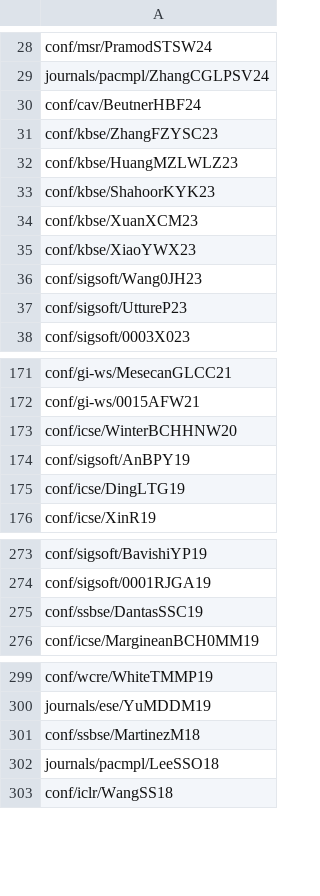
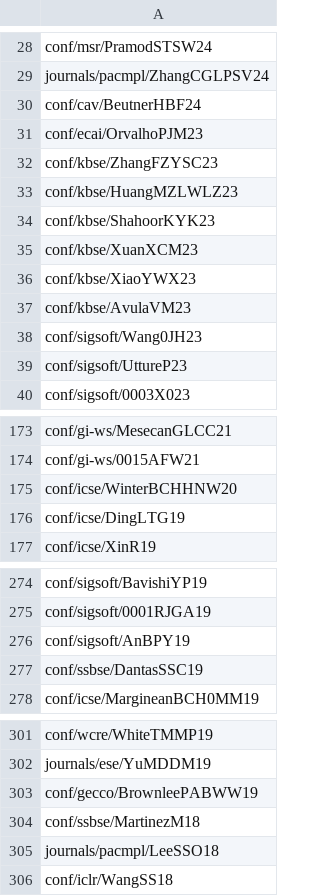
Before and after one commit to program-repair/program-repair.github.io, a CSV file: data/bibliography.csv, drawn as a sheet; only a part is shown, gaps mark what is left out.

```diff
--- a/data/bibliography.csv
+++ b/data/bibliography.csv
@@ -30,2 +30,3 @@ journals/pacmpl/ZhangCGLPSV24,
 conf/cav/BeutnerHBF24,
+conf/ecai/OrvalhoPJM23,
 conf/kbse/ZhangFZYSC23,
@@ -35,2 +36,3 @@ conf/kbse/XuanXCM23,
 conf/kbse/XiaoYWX23,
+conf/kbse/AvulaVM23,
 conf/sigsoft/Wang0JH23,
@@ -173,3 +175,2 @@ conf/gi-ws/0015AFW21,
 conf/icse/WinterBCHHNW20,
-conf/sigsoft/AnBPY19,
 conf/icse/DingLTG19,
@@ -274,2 +275,3 @@ conf/sigsoft/BavishiYP19,
 conf/sigsoft/0001RJGA19,
+conf/sigsoft/AnBPY19,
 conf/ssbse/DantasSSC19,
@@ -300,2 +302,3 @@ conf/wcre/WhiteTMMP19,
 journals/ese/YuMDDM19,
+conf/gecco/BrownleePABWW19,
 conf/ssbse/MartinezM18,
```
Also changed, not shown: 19 other files.
